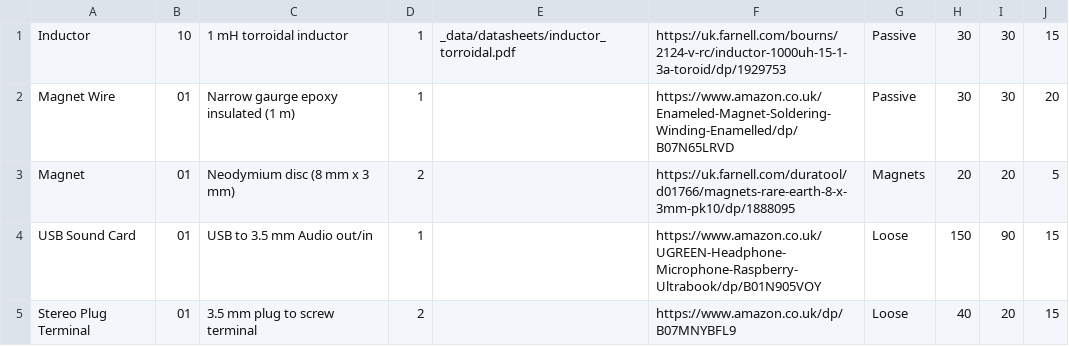
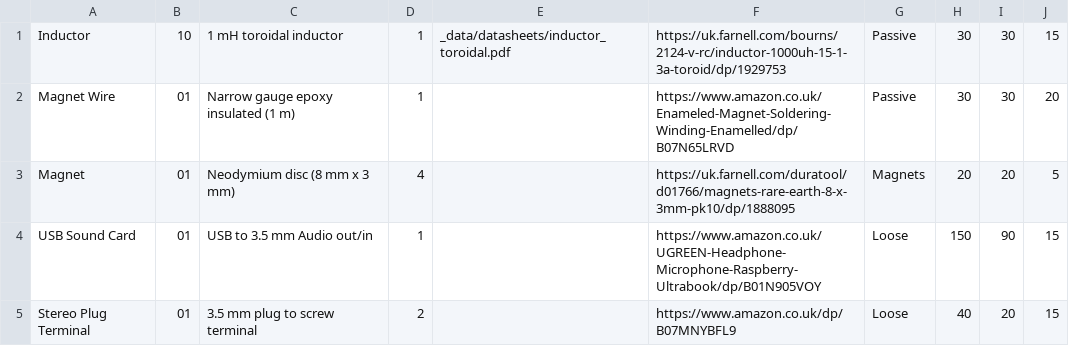
Before and after one commit to NoBlackBoxes/LastBlackBox, a CSV file: boxes/magnets/materials.csv, drawn as a sheet.

```diff
--- a/boxes/magnets/materials.csv
+++ b/boxes/magnets/materials.csv
@@ -1,4 +1,4 @@
-Inductor,10,1 mH torroidal inductor,1,_data/datasheets/inductor_torroidal.pdf,https://uk.farnell.com/bourns/2124-v-rc/inductor-1000uh-15-1-3a-toroid/dp/1929753,Passive,30,30,15
-Magnet Wire,01,Narrow gaurge epoxy insulated (1 m),1,,https://www.amazon.co.uk/Enameled-Magnet-Soldering-Winding-Enamelled/dp/B07N65LRVD,Passive,30,30,20
-Magnet,01,Neodymium disc (8 mm x 3 mm),2,,https://uk.farnell.com/duratool/d01766/magnets-rare-earth-8-x-3mm-pk10/dp/1888095,Magnets,20,20,5
+Inductor,10,1 mH toroidal inductor,1,_data/datasheets/inductor_toroidal.pdf,https://uk.farnell.com/bourns/2124-v-rc/inductor-1000uh-15-1-3a-toroid/dp/1929753,Passive,30,30,15
+Magnet Wire,01,Narrow gauge epoxy insulated (1 m),1,,https://www.amazon.co.uk/Enameled-Magnet-Soldering-Winding-Enamelled/dp/B07N65LRVD,Passive,30,30,20
+Magnet,01,Neodymium disc (8 mm x 3 mm),4,,https://uk.farnell.com/duratool/d01766/magnets-rare-earth-8-x-3mm-pk10/dp/1888095,Magnets,20,20,5
 USB Sound Card,01,USB to 3.5 mm Audio out/in,1,,https://www.amazon.co.uk/UGREEN-Headphone-Microphone-Raspberry-Ultrabook/dp/B01N905VOY,Loose,150,90,15
```
Also changed, not shown: 1 other file.
